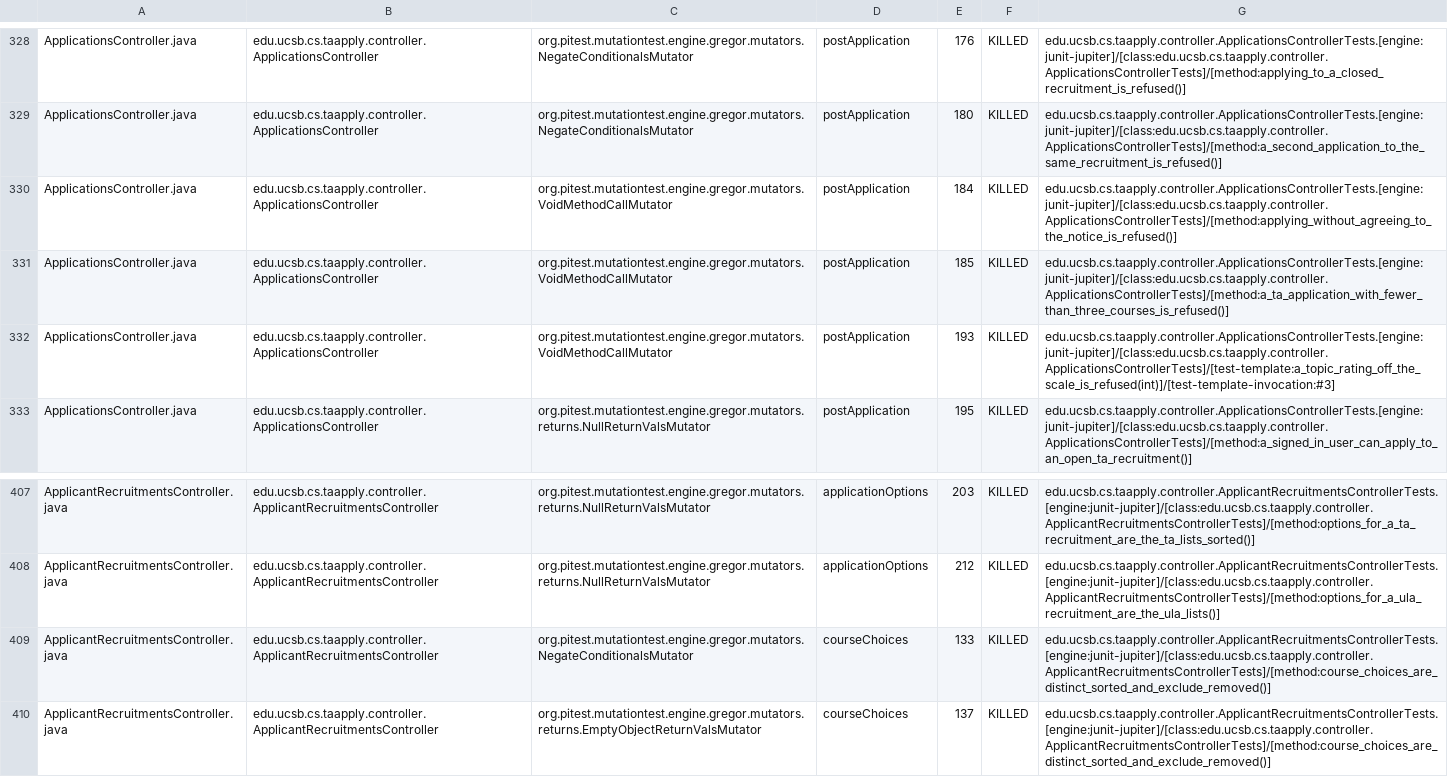
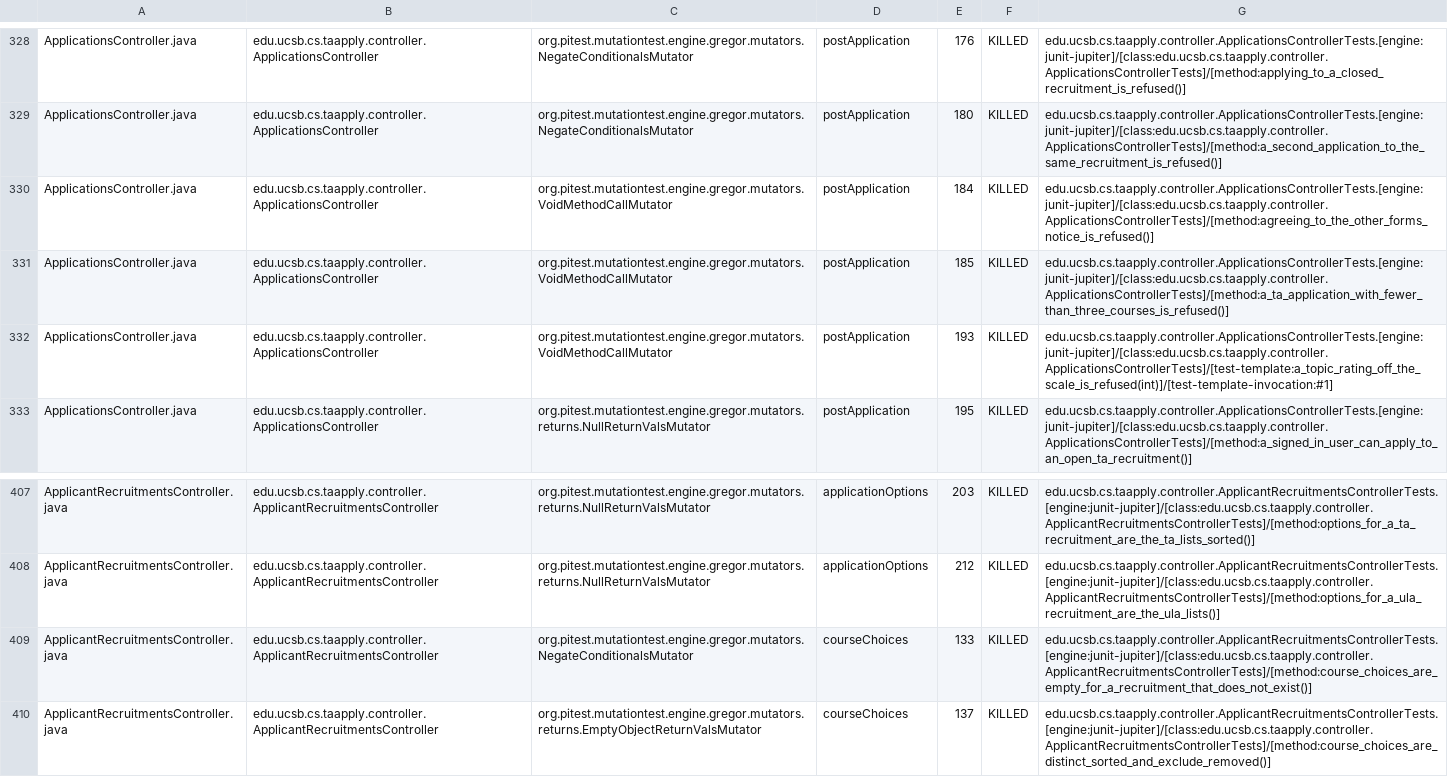
Before and after one commit to ucsb-cs156/proj-ta-apply, a CSV file: pitest/mutations.csv, drawn as a sheet; only a part is shown, gaps mark what is left out; the diff covers the shown part only.

Commit message:
Deploying to gh-pages from @ ucsb-cs156/proj-ta-apply@885f1280cc75a0020d305f47c20e28fb62550d74 🚀

```diff
--- a/pitest/mutations.csv
+++ b/pitest/mutations.csv
@@ -329,5 +329,5 @@ ApplicationsController.java,edu.ucsb.cs.taapply.controller.ApplicationsControlle
 ApplicationsController.java,edu.ucsb.cs.taapply.controller.ApplicationsController,org.pitest.mutationtest.engine.gregor.mutators.NegateConditionalsMutator,postApplication,180,KILLED,edu.ucsb.cs.taapply.controller.ApplicationsControllerTests.[engine:junit-jupiter]/[class:edu.ucsb.cs.taapply.controller.ApplicationsControllerTests]/[method:a_second_application_to_the_same_recruitment_is_refused()]
-ApplicationsController.java,edu.ucsb.cs.taapply.controller.ApplicationsController,org.pitest.mutationtest.engine.gregor.mutators.VoidMethodCallMutator,postApplication,184,KILLED,edu.ucsb.cs.taapply.controller.ApplicationsControllerTests.[engine:junit-jupiter]/[class:edu.ucsb.cs.taapply.controller.ApplicationsControllerTests]/[method:applying_without_agreeing_to_the_notice_is_refused()]
+ApplicationsController.java,edu.ucsb.cs.taapply.controller.ApplicationsController,org.pitest.mutationtest.engine.gregor.mutators.VoidMethodCallMutator,postApplication,184,KILLED,edu.ucsb.cs.taapply.controller.ApplicationsControllerTests.[engine:junit-jupiter]/[class:edu.ucsb.cs.taapply.controller.ApplicationsControllerTests]/[method:agreeing_to_the_other_forms_notice_is_refused()]
 ApplicationsController.java,edu.ucsb.cs.taapply.controller.ApplicationsController,org.pitest.mutationtest.engine.gregor.mutators.VoidMethodCallMutator,postApplication,185,KILLED,edu.ucsb.cs.taapply.controller.ApplicationsControllerTests.[engine:junit-jupiter]/[class:edu.ucsb.cs.taapply.controller.ApplicationsControllerTests]/[method:a_ta_application_with_fewer_than_three_courses_is_refused()]
-ApplicationsController.java,edu.ucsb.cs.taapply.controller.ApplicationsController,org.pitest.mutationtest.engine.gregor.mutators.VoidMethodCallMutator,postApplication,193,KILLED,edu.ucsb.cs.taapply.controller.ApplicationsControllerTests.[engine:junit-jupiter]/[class:edu.ucsb.cs.taapply.controller.ApplicationsControllerTests]/[test-template:a_topic_rating_off_the_scale_is_refused(int)]/[test-template-invocation:#3]
+ApplicationsController.java,edu.ucsb.cs.taapply.controller.ApplicationsController,org.pitest.mutationtest.engine.gregor.mutators.VoidMethodCallMutator,postApplication,193,KILLED,edu.ucsb.cs.taapply.controller.ApplicationsControllerTests.[engine:junit-jupiter]/[class:edu.ucsb.cs.taapply.controller.ApplicationsControllerTests]/[test-template:a_topic_rating_off_the_scale_is_refused(int)]/[test-template-invocation:#1]
 ApplicationsController.java,edu.ucsb.cs.taapply.controller.ApplicationsController,org.pitest.mutationtest.engine.gregor.mutators.returns.NullReturnValsMutator,postApplication,195,KILLED,edu.ucsb.cs.taapply.controller.ApplicationsControllerTests.[engine:junit-jupiter]/[class:edu.ucsb.cs.taapply.controller.ApplicationsControllerTests]/[method:a_signed_in_user_can_apply_to_an_open_ta_recruitment()]
@@ -408,3 +408,3 @@ ApplicantRecruitmentsController.java,edu.ucsb.cs.taapply.controller.ApplicantRec
 ApplicantRecruitmentsController.java,edu.ucsb.cs.taapply.controller.ApplicantRecruitmentsController,org.pitest.mutationtest.engine.gregor.mutators.returns.NullReturnValsMutator,applicationOptions,212,KILLED,edu.ucsb.cs.taapply.controller.ApplicantRecruitmentsControllerTests.[engine:junit-jupiter]/[class:edu.ucsb.cs.taapply.controller.ApplicantRecruitmentsControllerTests]/[method:options_for_a_ula_recruitment_are_the_ula_lists()]
-ApplicantRecruitmentsController.java,edu.ucsb.cs.taapply.controller.ApplicantRecruitmentsController,org.pitest.mutationtest.engine.gregor.mutators.NegateConditionalsMutator,courseChoices,133,KILLED,edu.ucsb.cs.taapply.controller.ApplicantRecruitmentsControllerTests.[engine:junit-jupiter]/[class:edu.ucsb.cs.taapply.controller.ApplicantRecruitmentsControllerTests]/[method:course_choices_are_distinct_sorted_and_exclude_removed()]
+ApplicantRecruitmentsController.java,edu.ucsb.cs.taapply.controller.ApplicantRecruitmentsController,org.pitest.mutationtest.engine.gregor.mutators.NegateConditionalsMutator,courseChoices,133,KILLED,edu.ucsb.cs.taapply.controller.ApplicantRecruitmentsControllerTests.[engine:junit-jupiter]/[class:edu.ucsb.cs.taapply.controller.ApplicantRecruitmentsControllerTests]/[method:course_choices_are_empty_for_a_recruitment_that_does_not_exist()]
 ApplicantRecruitmentsController.java,edu.ucsb.cs.taapply.controller.ApplicantRecruitmentsController,org.pitest.mutationtest.engine.gregor.mutators.returns.EmptyObjectReturnValsMutator,courseChoices,137,KILLED,edu.ucsb.cs.taapply.controller.ApplicantRecruitmentsControllerTests.[engine:junit-jupiter]/[class:edu.ucsb.cs.taapply.controller.ApplicantRecruitmentsControllerTests]/[method:course_choices_are_distinct_sorted_and_exclude_removed()]
```
Also changed, not shown: 7 added rows and 29 edited cells elsewhere in this file, 43 other files.
